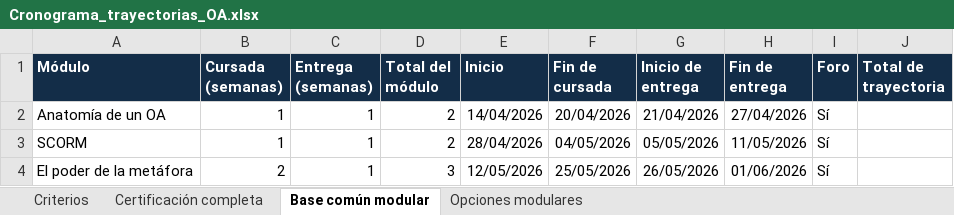
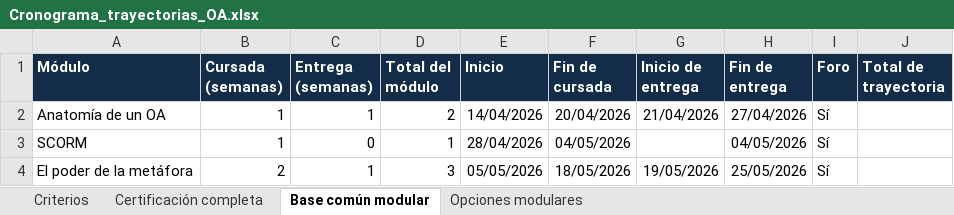
Before and after one commit to pedflacso/elpoderdelametafora, an Excel workbook: version-1-autoasistida/trayectorias/Cronograma_trayectorias_OA.xlsx, sheet Base común modular, drawn as a sheet; values as stored, in another font and other column widths than the file's, no borders; the diff names each change by its address in the sheet, - before the commit and + after, or states it on an @@ line.

Commit message:
Quitar entrega final de SCORM y recalcular trayectorias

```diff
--- a/version-1-autoasistida/trayectorias/Cronograma_trayectorias_OA.xlsx (sheet Base común modular)
+++ b/version-1-autoasistida/trayectorias/Cronograma_trayectorias_OA.xlsx (sheet Base común modular)
-C3 (Entrega (semanas)): 1
+C3 (Entrega (semanas)): 0
-D3 (Total del módulo): 2
+D3 (Total del módulo): 1
-G3 (Inicio de entrega): 05/05/2026
+G3 (Inicio de entrega): (empty)
-H3 (Fin de entrega): 11/05/2026
+H3 (Fin de entrega): 04/05/2026
-E4 (Inicio): 12/05/2026
+E4 (Inicio): 05/05/2026
-F4 (Fin de cursada): 25/05/2026
+F4 (Fin de cursada): 18/05/2026
-G4 (Inicio de entrega): 26/05/2026
+G4 (Inicio de entrega): 19/05/2026
-H4 (Fin de entrega): 01/06/2026
+H4 (Fin de entrega): 25/05/2026
```
Also changed, not shown: sheet Certificación completa, sheet Opciones modulares, sheet Criterios, 6 other files.
